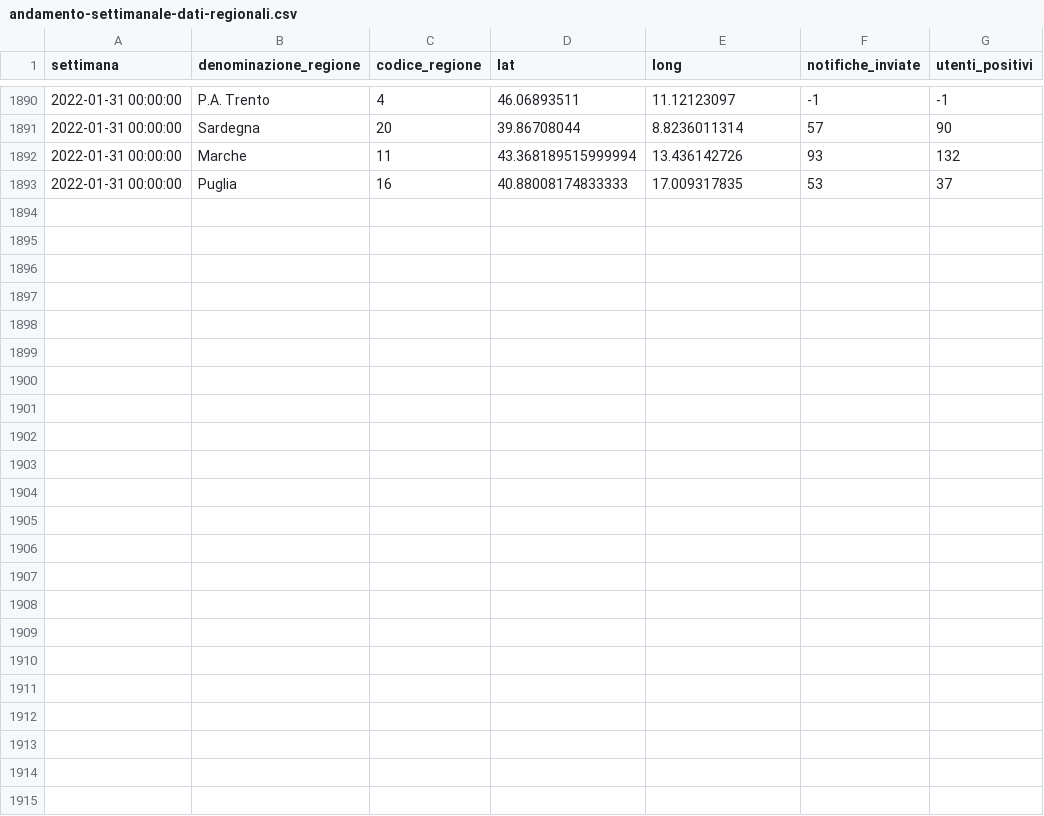
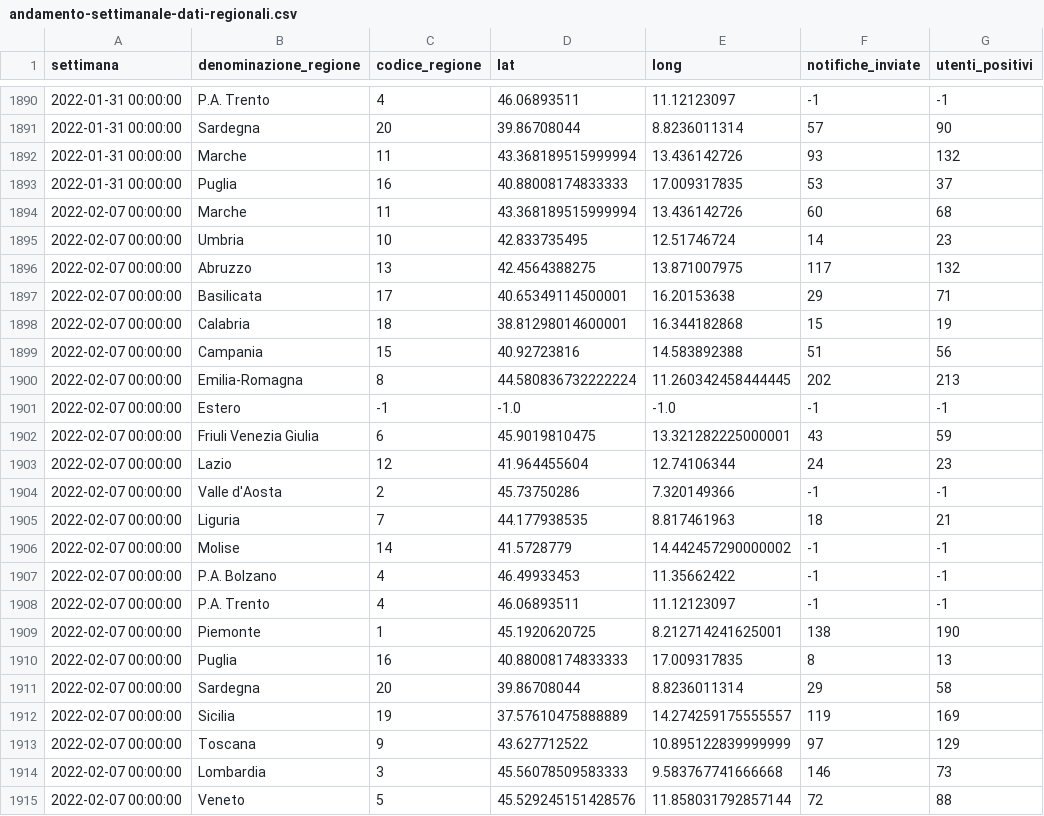
Before and after one commit to immuni-app/immuni-dashboard-data, a CSV file: dati/andamento-settimanale-dati-regionali.csv, drawn as a sheet; only a part is shown, gaps mark what is left out.

```diff
--- a/dati/andamento-settimanale-dati-regionali.csv
+++ b/dati/andamento-settimanale-dati-regionali.csv
@@ -1893 +1893,23 @@ settimana,denominazione_regione,codice_regione,lat,long,notifiche_inviate,utenti
 2022-01-31 00:00:00,Puglia,16,40.88008174833333,17.009317835,53,37
+2022-02-07 00:00:00,Marche,11,43.368189515999994,13.436142726,60,68
+2022-02-07 00:00:00,Umbria,10,42.833735495,12.51746724,14,23
+2022-02-07 00:00:00,Abruzzo,13,42.4564388275,13.871007975,117,132
+2022-02-07 00:00:00,Basilicata,17,40.65349114500001,16.20153638,29,71
+2022-02-07 00:00:00,Calabria,18,38.81298014600001,16.344182868,15,19
+2022-02-07 00:00:00,Campania,15,40.92723816,14.583892388,51,56
+2022-02-07 00:00:00,Emilia-Romagna,8,44.580836732222224,11.260342458444445,202,213
+2022-02-07 00:00:00,Estero,-1,-1.0,-1.0,-1,-1
+2022-02-07 00:00:00,Friuli Venezia Giulia,6,45.9019810475,13.321282225000001,43,59
+2022-02-07 00:00:00,Lazio,12,41.964455604,12.74106344,24,23
+2022-02-07 00:00:00,Valle d'Aosta,2,45.73750286,7.320149366,-1,-1
+2022-02-07 00:00:00,Liguria,7,44.177938535,8.817461963,18,21
+2022-02-07 00:00:00,Molise,14,41.5728779,14.442457290000002,-1,-1
+2022-02-07 00:00:00,P.A. Bolzano,4,46.49933453,11.35662422,-1,-1
+2022-02-07 00:00:00,P.A. Trento,4,46.06893511,11.12123097,-1,-1
+2022-02-07 00:00:00,Piemonte,1,45.1920620725,8.212714241625001,138,190
+2022-02-07 00:00:00,Puglia,16,40.88008174833333,17.009317835,8,13
+2022-02-07 00:00:00,Sardegna,20,39.86708044,8.8236011314,29,58
+2022-02-07 00:00:00,Sicilia,19,37.57610475888889,14.274259175555557,119,169
+2022-02-07 00:00:00,Toscana,9,43.627712522,10.895122839999999,97,129
+2022-02-07 00:00:00,Lombardia,3,45.56078509583333,9.583767741666668,146,73
+2022-02-07 00:00:00,Veneto,5,45.529245151428576,11.858031792857144,72,88
```
Also changed, not shown: dati/andamento-dati-nazionali.csv, dati/andamento-settimanale-dati-regionali-latest.csv, 3 other files.
